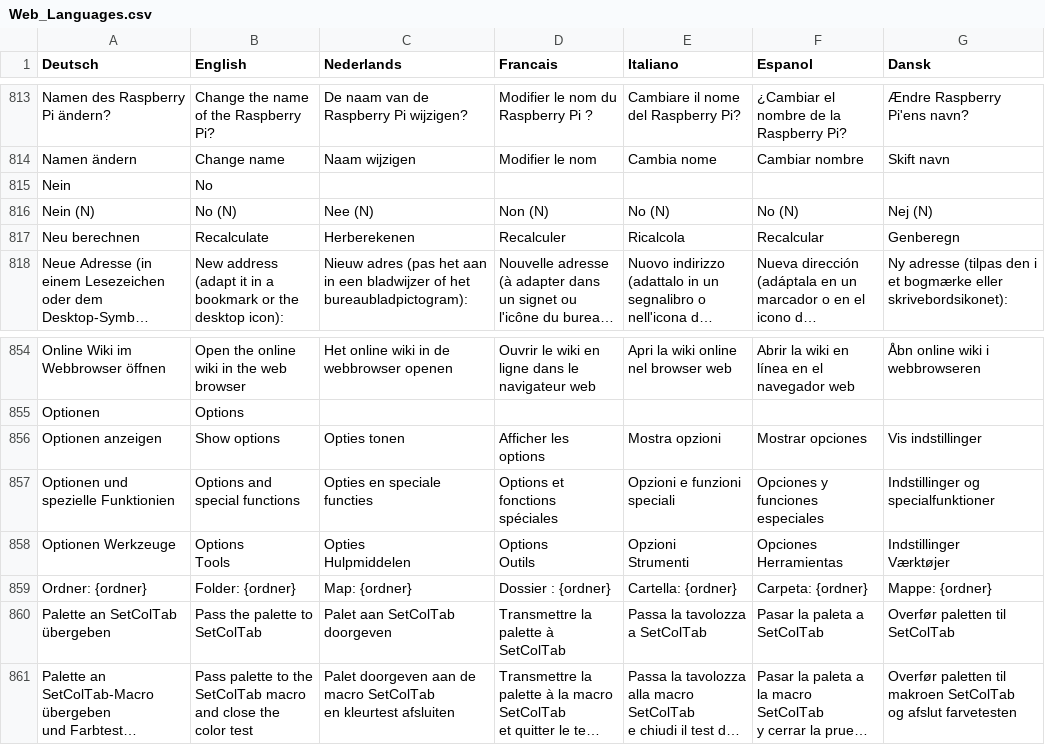
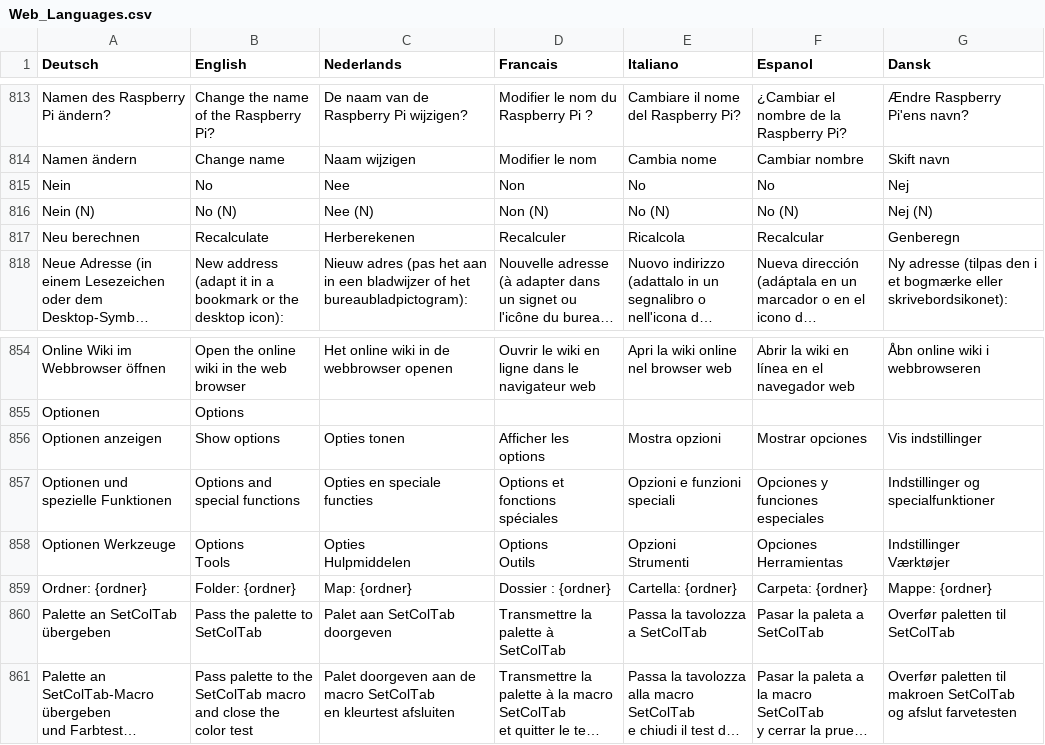
Before and after one commit to haroldlinke/WebMLL, a CSV file: python/csv/Web_Languages.csv, drawn as a sheet; only a part is shown, gaps mark what is left out; long unchanged cells end in …; the diff covers the shown part only.

```diff
--- a/python/csv/Web_Languages.csv
+++ b/python/csv/Web_Languages.csv
@@ -1372,3 +1372,3 @@ Namen des Raspberry Pi ändern?;Change the name of the Raspberry Pi?;De naam van
 Namen ändern;Change name;Naam wijzigen;Modifier le nom;Cambia nome;Cambiar nombre;Skift navn
-Nein;No;;;;;
+Nein;No;Nee;Non;No;No;Nej
 Nein (N);No (N);Nee (N);Non (N);No (N);No (N);Nej (N)
@@ -1429,3 +1429,3 @@ Optionen;Options;;;;;
 Optionen anzeigen;Show options;Opties tonen;Afficher les options;Mostra opzioni;Mostrar opciones;Vis indstillinger
-Optionen und spezielle Funktionien;Options and special functions;Opties en speciale functies;Options et fonctions spéciales;Opzioni e funzioni speciali;Opciones y funciones especiales;Indstillinger og specialfunktioner
+Optionen und spezielle Funktionen;Options and special functions;Opties en speciale functies;Options et fonctions spéciales;Opzioni e funzioni speciali;Opciones y funciones especiales;Indstillinger og specialfunktioner
 Optionen Werkzeuge;"Options
```
Also changed, not shown: 17 added rows and 10 edited cells elsewhere in this file, 26 other files.
